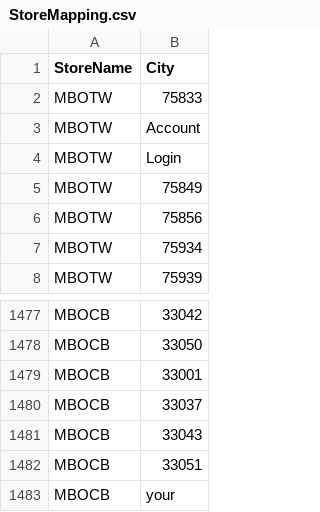
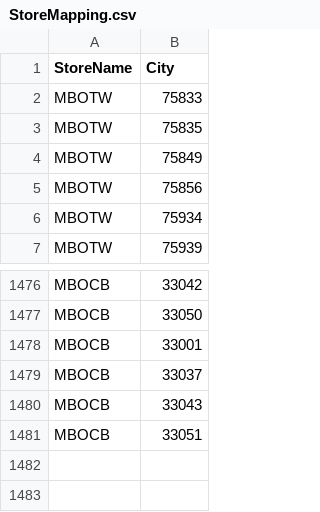
Before and after one commit to rohit404404/PublicRepo, a CSV file: Stores/StoreMapping.csv, drawn as a sheet; only a part is shown, gaps mark what is left out.

Commit message:
Update StoreMapping.csv

```diff
--- a/Stores/StoreMapping.csv
+++ b/Stores/StoreMapping.csv
@@ -2,4 +2,3 @@ StoreName,City
 MBOTW,75833
-MBOTW,Account
-MBOTW,Login
+MBOTW,75835
 MBOTW,75849
@@ -1482,2 +1481 @@ MBOCB,33043
 MBOCB,33051
-MBOCB,your
```
